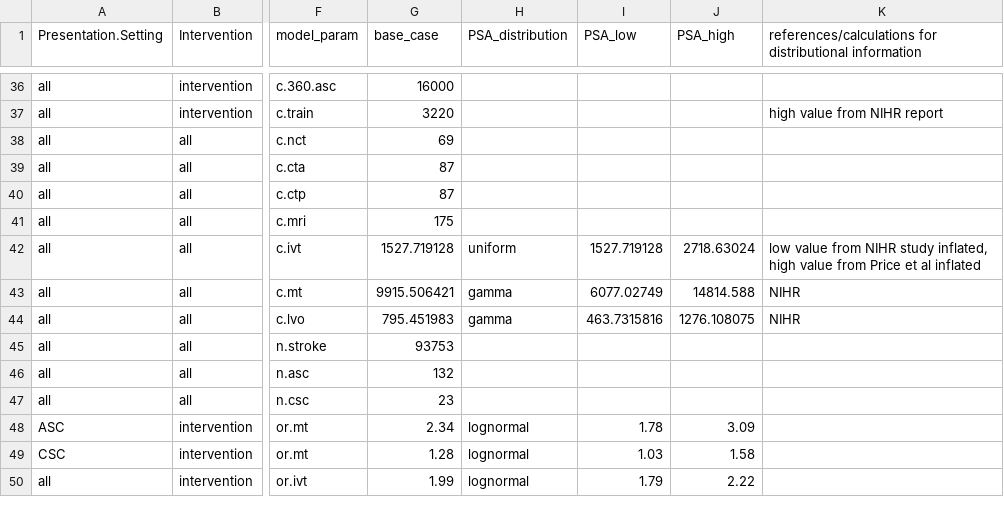
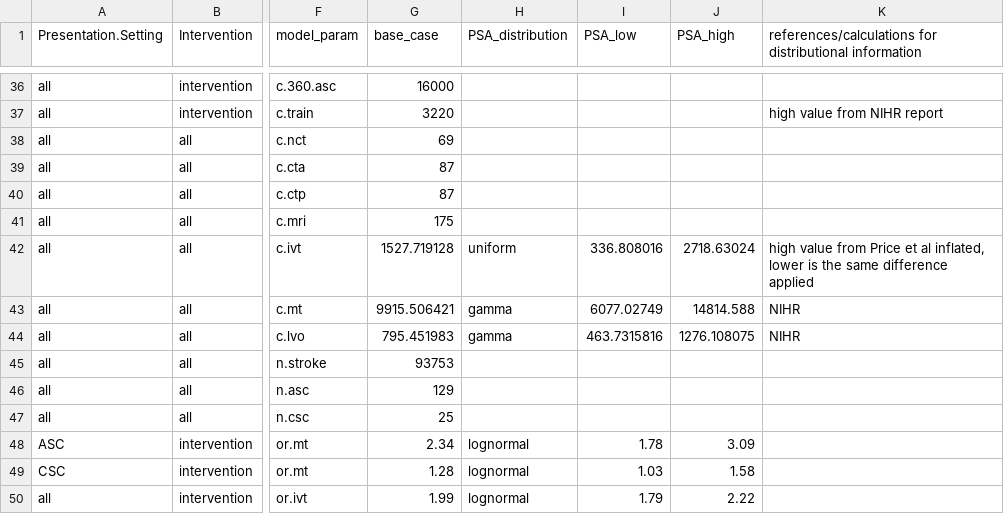
Before and after one commit to OIpharmapartners/Brainomix_360_Stroke_CEA, a CSV file: inputs/parameters.csv, drawn as a sheet; only a part is shown, gaps mark what is left out; the diff covers the shown part only; the diff names each change by its address in the sheet, - before the commit and + after, or states it on an @@ line.

```diff
--- a/inputs/parameters.csv
+++ b/inputs/parameters.csv
-I42 (PSA_low): 1527.719128
+I42 (PSA_low): 336.808016
-K42: low value from NIHR study inflated, high value from Price et al inflated
+K42: high value from Price et al inflated, lower is the same difference applied
-G46 (base_case): 132
+G46 (base_case): 129
-G47 (base_case): 23
+G47 (base_case): 25
```
Also changed, not shown: 9 edited cells elsewhere in this file, 1 other file.
